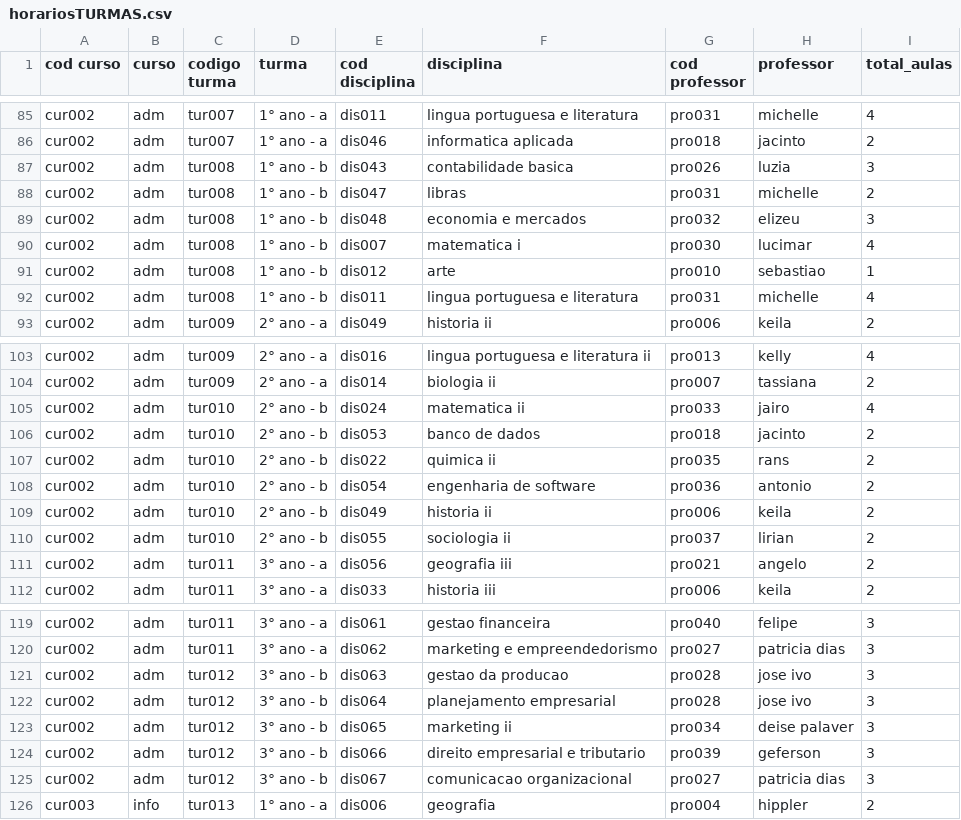
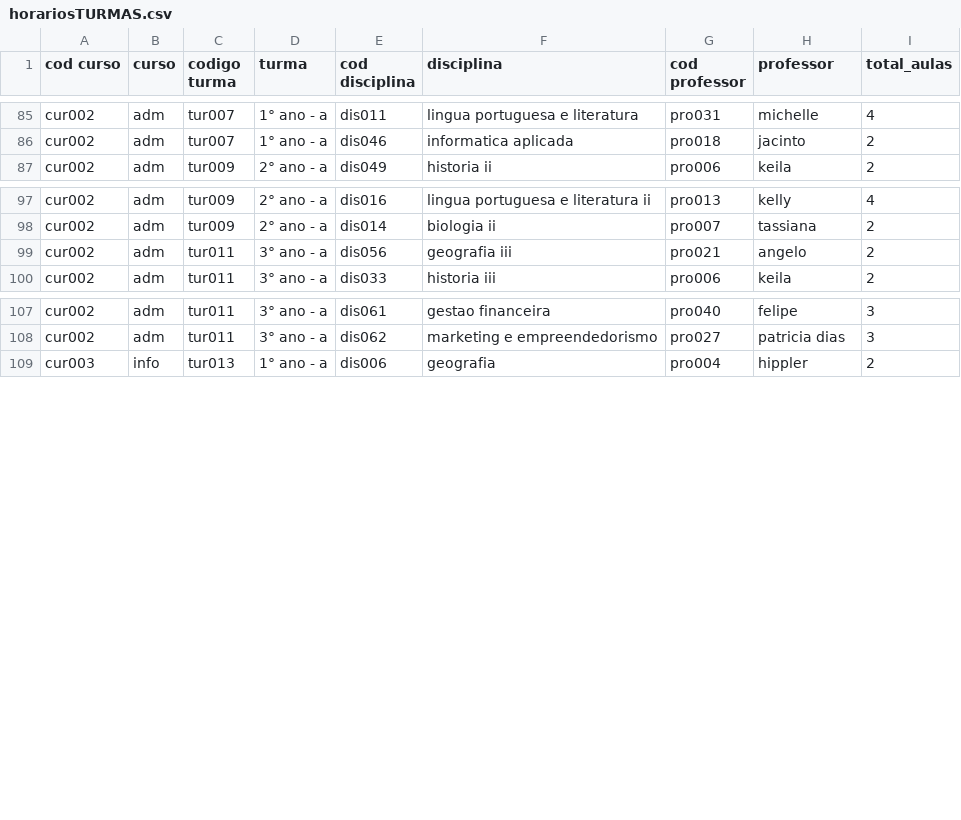
Before and after one commit to bahreud/Sistema-de-Horario, a CSV file: horariosTURMAS.csv, drawn as a sheet; only a part is shown, gaps mark what is left out.

Commit message:
horariosTURMAS.csv

```diff
--- a/horariosTURMAS.csv
+++ b/horariosTURMAS.csv
@@ -86,8 +86,2 @@ cur002,adm,tur007,1° ano - a,dis011,lingua portuguesa e literatura,pro031,miche
 cur002,adm,tur007,1° ano - a,dis046,informatica aplicada,pro018,jacinto,2
-cur002,adm,tur008,1° ano - b,dis043,contabilidade basica,pro026,luzia,3
-cur002,adm,tur008,1° ano - b,dis047,libras,pro031,michelle,2
-cur002,adm,tur008,1° ano - b,dis048,economia e mercados,pro032,elizeu,3
-cur002,adm,tur008,1° ano - b,dis007,matematica i,pro030,lucimar,4
-cur002,adm,tur008,1° ano - b,dis012,arte,pro010,sebastiao,1
-cur002,adm,tur008,1° ano - b,dis011,lingua portuguesa e literatura,pro031,michelle,4
 cur002,adm,tur009,2° ano - a,dis049,historia ii,pro006,keila,2
@@ -104,8 +98,2 @@ cur002,adm,tur009,2° ano - a,dis016,lingua portuguesa e literatura ii,pro013,ke
 cur002,adm,tur009,2° ano - a,dis014,biologia ii,pro007,tassiana,2
-cur002,adm,tur010,2° ano - b,dis024,matematica ii,pro033,jairo,4
-cur002,adm,tur010,2° ano - b,dis053,banco de dados,pro018,jacinto,2
-cur002,adm,tur010,2° ano - b,dis022,quimica ii,pro035,rans,2
-cur002,adm,tur010,2° ano - b,dis054,engenharia de software,pro036,antonio,2
-cur002,adm,tur010,2° ano - b,dis049,historia ii,pro006,keila,2
-cur002,adm,tur010,2° ano - b,dis055,sociologia ii,pro037,lirian,2
 cur002,adm,tur011,3° ano - a,dis056,geografia iii,pro021,angelo,2
@@ -120,7 +108,2 @@ cur002,adm,tur011,3° ano - a,dis061,gestao financeira,pro040,felipe,3
 cur002,adm,tur011,3° ano - a,dis062,marketing e empreendedorismo,pro027,patricia dias,3
-cur002,adm,tur012,3° ano - b,dis063,gestao da producao,pro028,jose ivo,3
-cur002,adm,tur012,3° ano - b,dis064,planejamento empresarial,pro028,jose ivo,3
-cur002,adm,tur012,3° ano - b,dis065,marketing ii,pro034,deise palaver,3
-cur002,adm,tur012,3° ano - b,dis066,direito empresarial e tributario,pro039,geferson,3
-cur002,adm,tur012,3° ano - b,dis067,comunicacao organizacional,pro027,patricia dias,3
 cur003,info,tur013,1° ano - a,dis006,geografia,pro004,hippler,2
```
